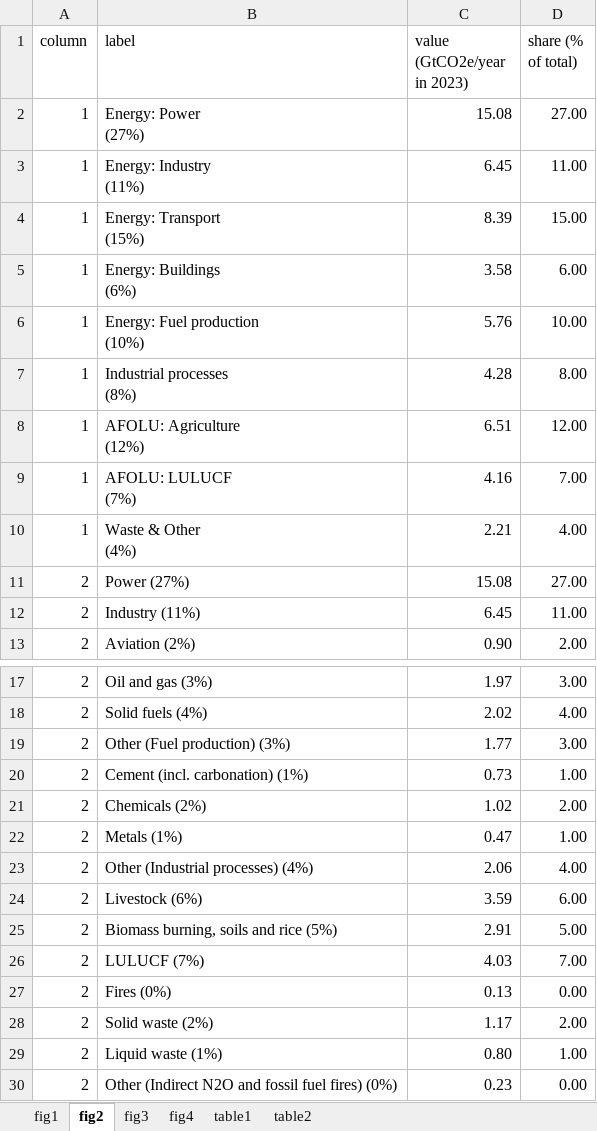
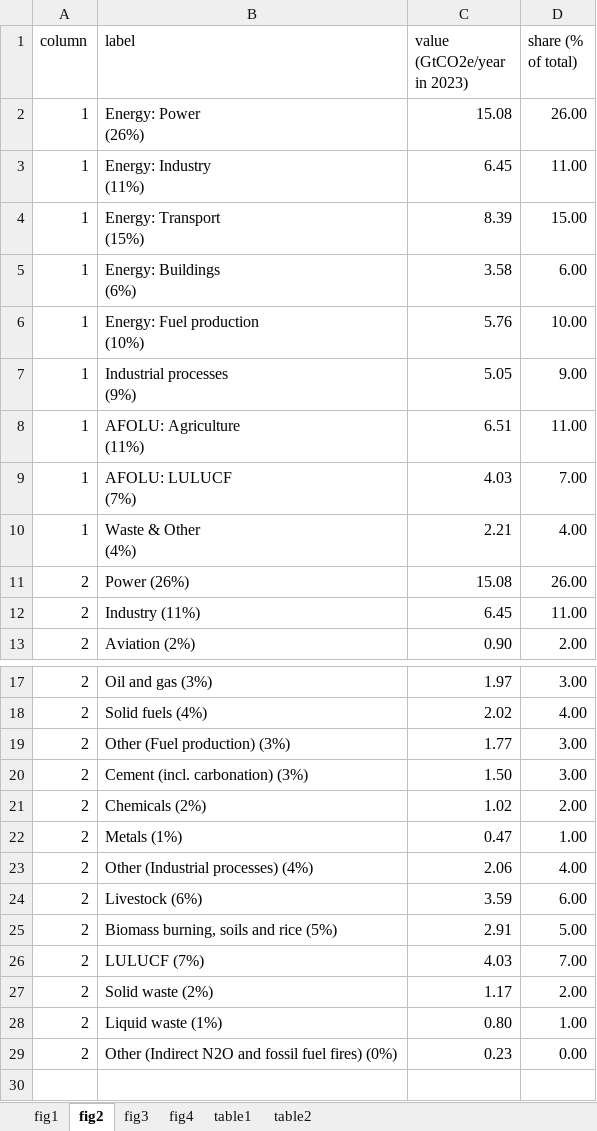
Before and after one commit to lambwf/UNEP-Gap-Report-2024-Chapter-2, an Excel workbook: results/UNEP-Gap-Report-2024-Chapter-2-Data-Figures-Tables.xlsx, sheet fig2, drawn as a sheet; only a part is shown, gaps mark what is left out; values as stored, in another font and other column widths than the file's, no borders; removed rows and columns are numbered as before the commit, all else as after; ↵ is a line break in a cell; the diff names each change by its address in the sheet, - before the commit and + after, or states it on an @@ line.

```diff
--- a/results/UNEP-Gap-Report-2024-Chapter-2-Data-Figures-Tables.xlsx (sheet fig2)
+++ b/results/UNEP-Gap-Report-2024-Chapter-2-Data-Figures-Tables.xlsx (sheet fig2)
-B2 (label): Energy: Power ↵ (27%)
+B2 (label): Energy: Power ↵ (26%)
-D2 (share (% of total)): 27.00
+D2 (share (% of total)): 26.00
-row 7: 1 | Industrial processes ↵ (8%) | 4.28 | 8.00
+row 7: 1 | Industrial processes ↵ (9%) | 5.05 | 9.00
-B8 (label): AFOLU: Agriculture ↵ (12%)
+B8 (label): AFOLU: Agriculture ↵ (11%)
-D8 (share (% of total)): 12.00
+D8 (share (% of total)): 11.00
-C9 (value (GtCO2e/year in 2023)): 4.16
+C9 (value (GtCO2e/year in 2023)): 4.03
-B11 (label): Power (27%)
+B11 (label): Power (26%)
-D11 (share (% of total)): 27.00
+D11 (share (% of total)): 26.00
-row 20: 2 | Cement (incl. carbonation) (1%) | 0.73 | 1.00
+row 20: 2 | Cement (incl. carbonation) (3%) | 1.50 | 3.00
-row 27: 2 | Fires (0%) | 0.13 | 0.00
```
Also changed, not shown: sheet fig1, sheet table1, results/UNEP-Gap-Report-2024-Chapter-2-Data-Differences.xlsx, results/UNEP-Gap-Report-2024-Chapter-2-Data-Global.xlsx, 29 other files.
